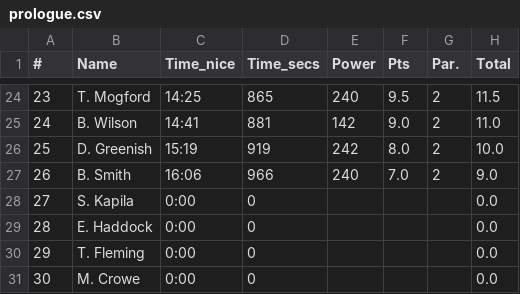
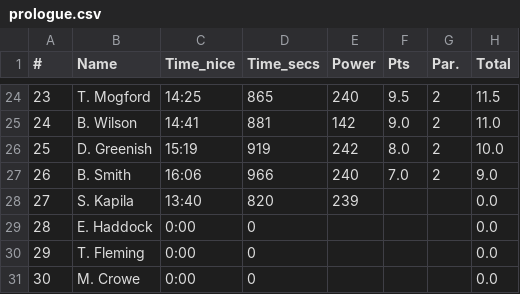
Before and after one commit to achie188/SW_eracing, a CSV file: inputs/raceinfo/prologue.csv, drawn as a sheet; only a part is shown, gaps mark what is left out.

```diff
--- a/inputs/raceinfo/prologue.csv
+++ b/inputs/raceinfo/prologue.csv
@@ -27,3 +27,3 @@
 26,B. Smith,16:06,966,240,7.0,2,9.0
-27,S. Kapila,0:00,0,,,,0.0
+27,S. Kapila,13:40,820,239,,,0.0
 28,E. Haddock,0:00,0,,,,0.0
```
Also changed, not shown: inputs/raceinfo/athletes.csv.
